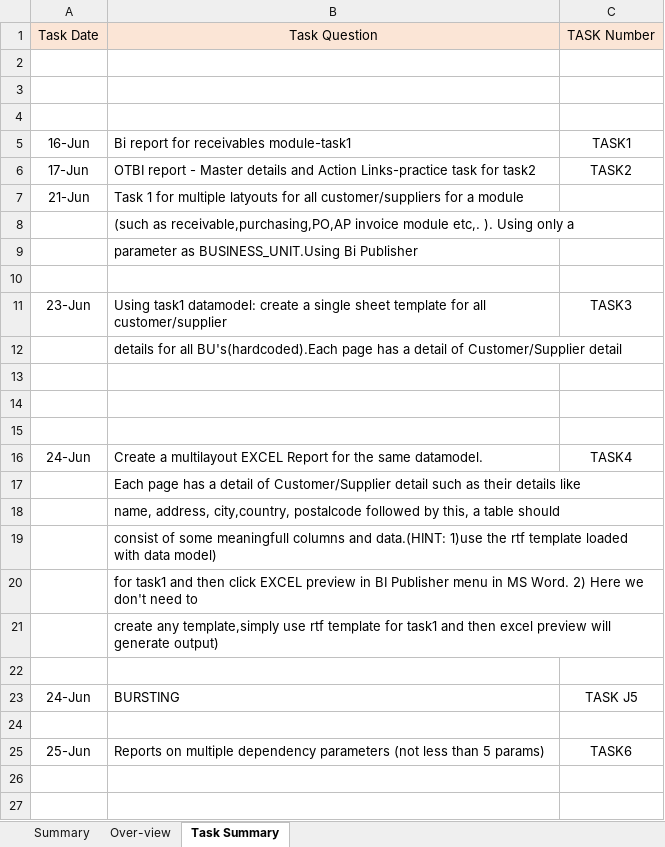
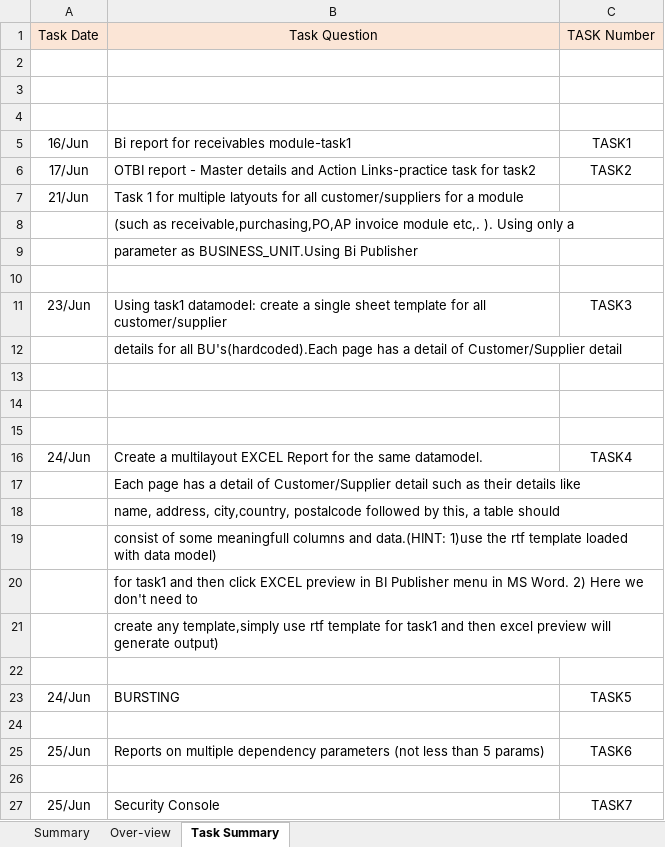
Before and after one commit to kavinkavin16/Fusion-, an Excel workbook: Work History.xlsx, sheet Task Summary, drawn as a sheet; values as stored, in another font and other column widths than the file's, no borders; the diff names each change by its address in the sheet, - before the commit and + after, or states it on an @@ line.

Commit message:
added SECURITY CONSOLE DOCUMENTATION.docx to 28 June folder

```diff
--- a/Work History.xlsx (sheet Task Summary)
+++ b/Work History.xlsx (sheet Task Summary)
-A5: 16-Jun
+A5: 16/Jun
-A6: 17-Jun
+A6: 17/Jun
-A7: 21-Jun
+A7: 21/Jun
-A11: 23-Jun
+A11: 23/Jun
-A16: 24-Jun
+A16: 24/Jun
-A23: 24-Jun
+A23: 24/Jun
-C23: TASK J5
+C23: TASK5
-A25: 25-Jun
+A25: 25/Jun
+row 26: (empty)
+row 27: 25/Jun | Security Console | TASK7
```
Also changed, not shown: sheet Summary, sheet Over-view, 1 other file.
